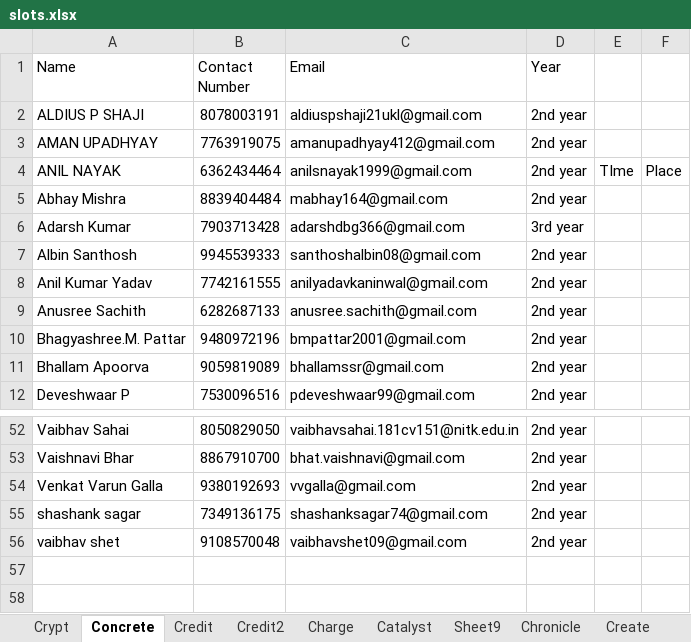
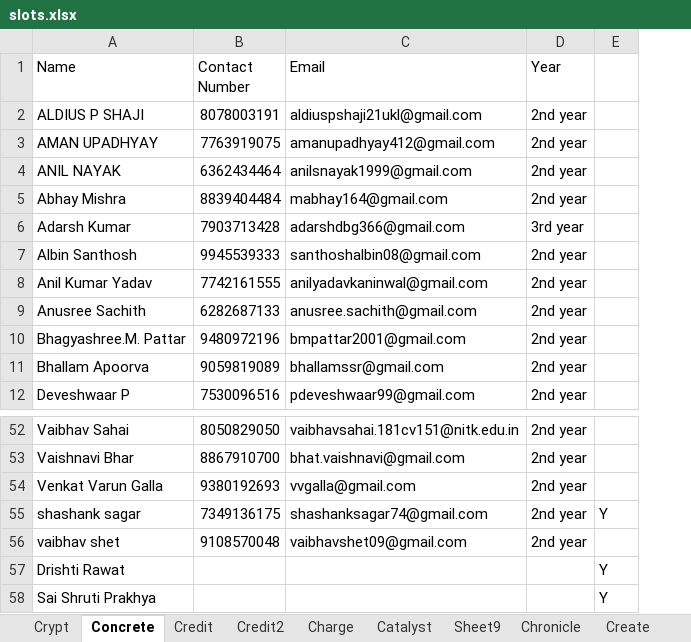
Before and after one commit to m0bi5/ISTE-NITK_Website, an Excel workbook: slots.xlsx, sheet Concrete, drawn as a sheet; only a part is shown, gaps mark what is left out; values as stored, in another font and other column widths than the file's, no borders; charts and pictures not drawn; removed rows and columns are numbered as before the commit, all else as after; the diff names each change by its address in the sheet, - before the commit and + after, or states it on an @@ line.

Commit message:
Concrete

```diff
--- a/slots.xlsx (sheet Concrete)
+++ b/slots.xlsx (sheet Concrete)
-column E, row 4: TIme
-column F, row 4: Place
+column E, row 55: Y
+row 57: Drishti Rawat |  |  |  | Y
+row 58: Sai Shruti Prakhya |  |  |  | Y
```
Also changed, not shown: sheet Crypt, sheet Chronicle, formulas that keep their value, charts or pictures.
